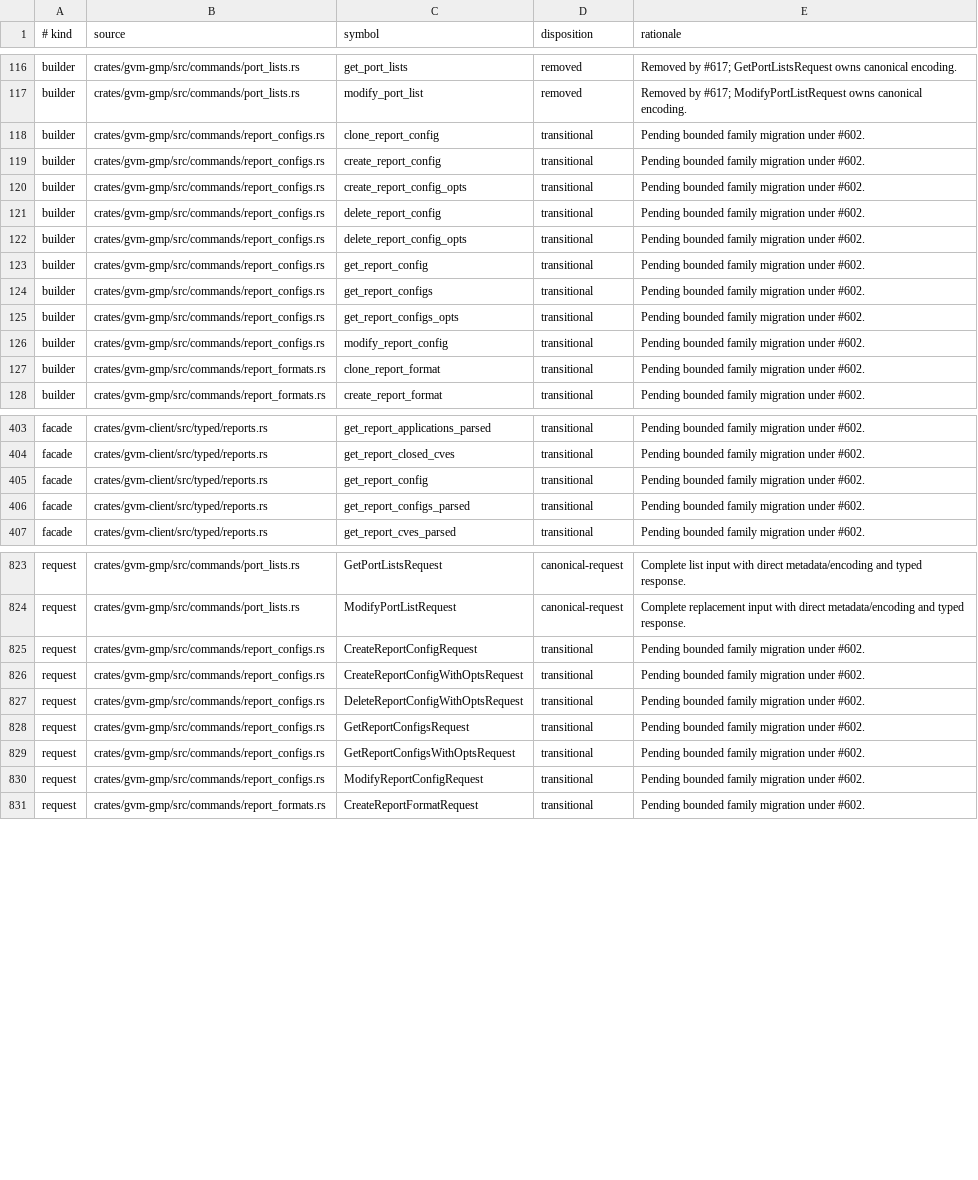
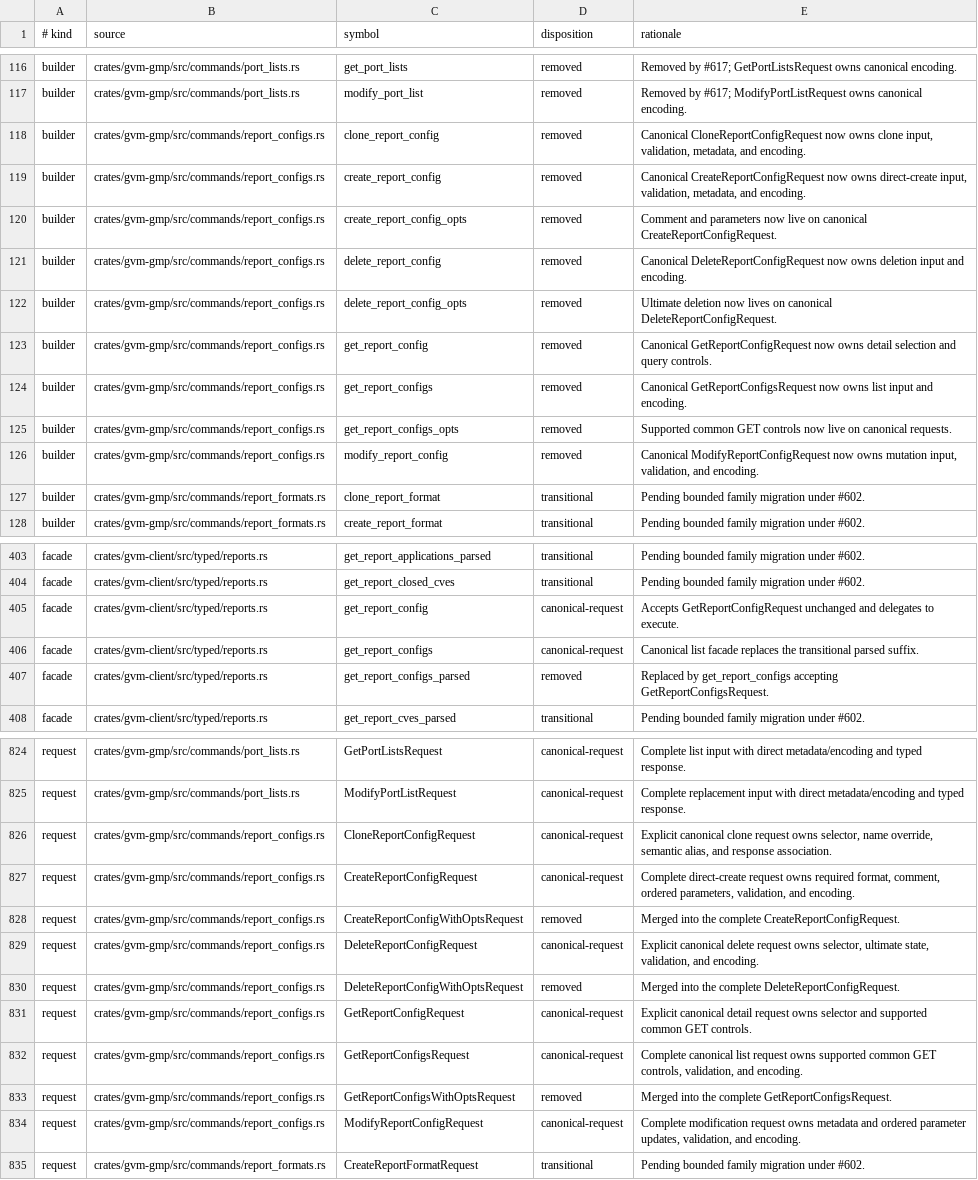
Before and after one commit to greenbone-hive/rust-gvm, a TSV file: docs/canonical-request-disposition.tsv, drawn as a sheet; only a part is shown, gaps mark what is left out; addresses are those after the commit; the diff covers the shown part only; the diff names each change by its address in the sheet, - before the commit and + after, or states it on an @@ line.

Commit message:
refactor(gmp): canonicalize report configuration requests (#651)
Agent: Thoth
Model: openai/gpt-5.6-sol
Thinking: high
Bot-Owner: @llunved

```diff
--- a/docs/canonical-request-disposition.tsv
+++ b/docs/canonical-request-disposition.tsv
-D118:D126 (disposition): transitional
+D118:D126 (disposition): removed
-E118 (rationale): Pending bounded family migration under #602.
+E118 (rationale): Canonical CloneReportConfigRequest now owns clone input, validation, metadata, and encoding.
-E119 (rationale): Pending bounded family migration under #602.
+E119 (rationale): Canonical CreateReportConfigRequest now owns direct-create input, validation, metadata, and encoding.
-E120 (rationale): Pending bounded family migration under #602.
+E120 (rationale): Comment and parameters now live on canonical CreateReportConfigRequest.
-E121 (rationale): Pending bounded family migration under #602.
+E121 (rationale): Canonical DeleteReportConfigRequest now owns deletion input and encoding.
-E122 (rationale): Pending bounded family migration under #602.
+E122 (rationale): Ultimate deletion now lives on canonical DeleteReportConfigRequest.
-E123 (rationale): Pending bounded family migration under #602.
+E123 (rationale): Canonical GetReportConfigRequest now owns detail selection and query controls.
-E124 (rationale): Pending bounded family migration under #602.
+E124 (rationale): Canonical GetReportConfigsRequest now owns list input and encoding.
-E125 (rationale): Pending bounded family migration under #602.
+E125 (rationale): Supported common GET controls now live on canonical requests.
-E126 (rationale): Pending bounded family migration under #602.
+E126 (rationale): Canonical ModifyReportConfigRequest now owns mutation input, validation, and encoding.
-D405 (disposition): transitional
+D405 (disposition): canonical-request
-E405 (rationale): Pending bounded family migration under #602.
+E405 (rationale): Accepts GetReportConfigRequest unchanged and delegates to execute.
+row 406: facade | crates/gvm-client/src/typed/reports.rs | get_report_configs | canonical-request | Canonical list facade replaces the transitional parsed suffix.
-D407 (disposition): transitional
+D407 (disposition): removed
-E407 (rationale): Pending bounded family migration under #602.
+E407 (rationale): Replaced by get_report_configs accepting GetReportConfigsRequest.
+row 826: request | crates/gvm-gmp/src/commands/report_configs.rs | CloneReportConfigRequest | canonical-request | Explicit canonical clone request owns selector, name override, semantic alias, and response association.
-D827 (disposition): transitional
+D827 (disposition): canonical-request
-E827 (rationale): Pending bounded family migration under #602.
+E827 (rationale): Complete direct-create request owns required format, comment, ordered parameters, validation, and encoding.
-D828 (disposition): transitional
+D828 (disposition): removed
-E828 (rationale): Pending bounded family migration under #602.
+E828 (rationale): Merged into the complete CreateReportConfigRequest.
+row 829: request | crates/gvm-gmp/src/commands/report_configs.rs | DeleteReportConfigRequest | canonical-request | Explicit canonical delete request owns selector, ultimate state, validation, and encoding.
-D830 (disposition): transitional
+D830 (disposition): removed
-E830 (rationale): Pending bounded family migration under #602.
+E830 (rationale): Merged into the complete DeleteReportConfigRequest.
+row 831: request | crates/gvm-gmp/src/commands/report_configs.rs | GetReportConfigRequest | canonical-request | Explicit canonical detail request owns selector and supported common GET controls.
-D832 (disposition): transitional
+D832 (disposition): canonical-request
-E832 (rationale): Pending bounded family migration under #602.
+E832 (rationale): Complete canonical list request owns supported common GET controls, validation, and encoding.
-D833 (disposition): transitional
+D833 (disposition): removed
-E833 (rationale): Pending bounded family migration under #602.
+E833 (rationale): Merged into the complete GetReportConfigsRequest.
-D834 (disposition): transitional
+D834 (disposition): canonical-request
-E834 (rationale): Pending bounded family migration under #602.
+E834 (rationale): Complete modification request owns metadata and ordered parameter updates, validation, and encoding.
```
Also changed, not shown: 20 edited cells elsewhere in this file, 23 other files.
